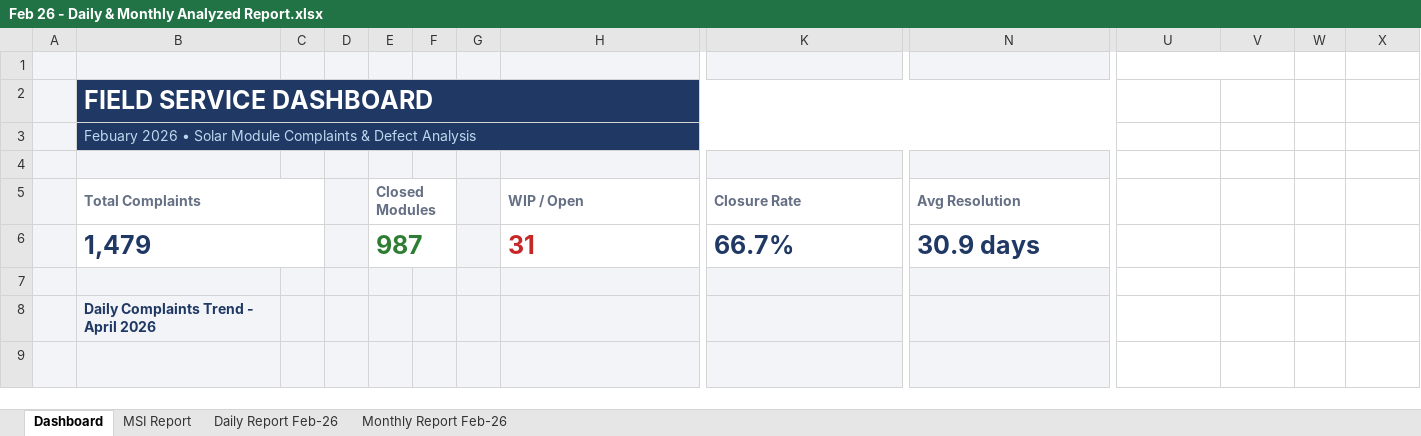
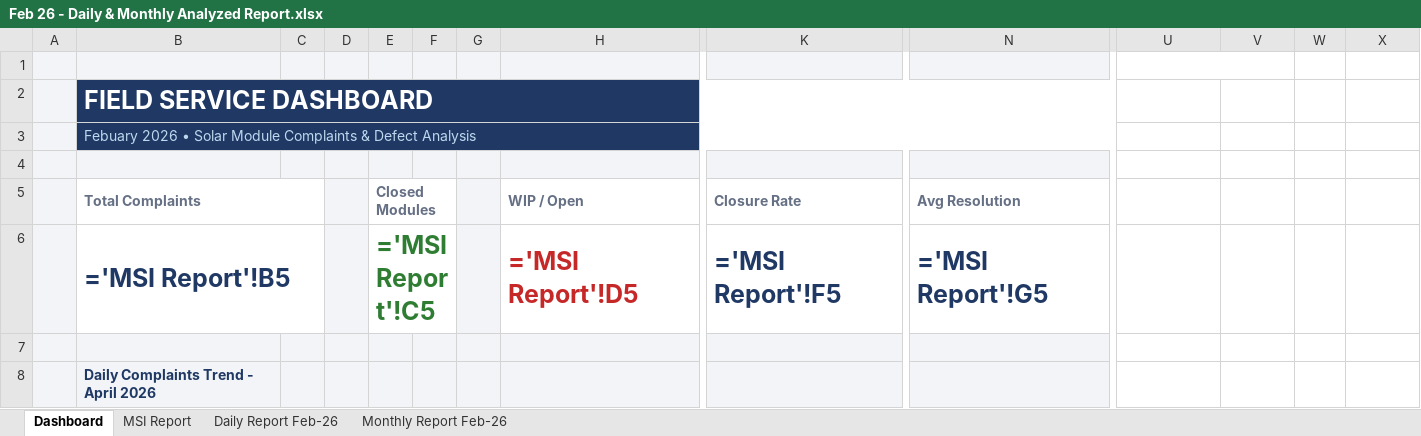
Before and after one commit to nithinjinaga/Premier-Energies-Service-Dashboard, an Excel workbook: Feb 26 - Daily & Monthly Analyzed Report.xlsx, sheet Dashboard, drawn as a sheet; only a part is shown, gaps mark what is left out; the shorter side is filled out with more unchanged rows; values as stored, in another font and other column widths than the file's, no borders; formulas without a stored value are shown as written; charts and pictures not drawn; removed rows and columns are numbered as before the commit, all else as after; rows hold the shown columns only; the diff names each change by its address in the sheet, - before the commit and + after, or states it on an @@ line.

```diff
--- a/Feb 26 - Daily & Monthly Analyzed Report.xlsx (sheet Dashboard)
+++ b/Feb 26 - Daily & Monthly Analyzed Report.xlsx (sheet Dashboard)
-row 6:  | 1,479 |  |  | 987 |  |  | 31 | 66.7% | 30.9 days | Continuum | 596 | P4 | 1351
+row 6:  | ='MSI Report'!B5 |  |  | ='MSI Report'!C5 |  |  | ='MSI Report'!D5 | ='MSI Report'!F5 | ='MSI Report'!G5 | Continuum | 596 | P4 | 1351
```
Also changed, not shown: sheet Monthly Report Feb-26, sheet MSI Report, hidden cells, charts or pictures, June 26 - Daily & Monthly Analyzed Report.xlsx, May 26 - Daily & Monthly Analyzed Report.xlsx, 6 other files.
